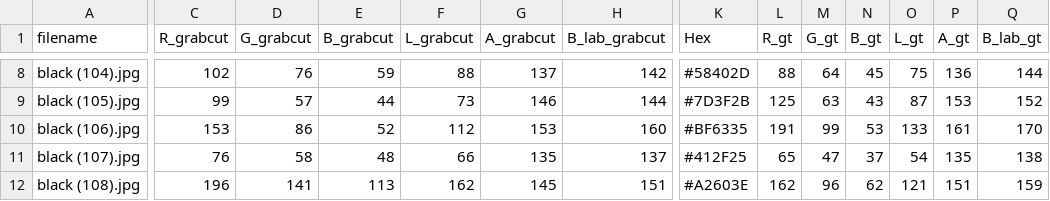
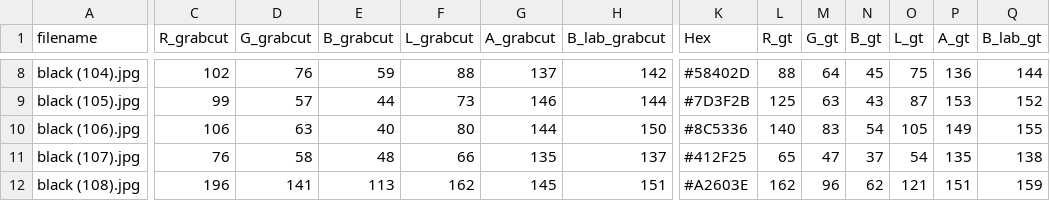
Before and after one commit to kamilarr/Glammuse-IOT, a CSV file: Evaluasi/evaluation_deltaE_results2.csv, drawn as a sheet; only a part is shown, gaps mark what is left out; the diff covers the shown part only; the diff names each change by its address in the sheet, - before the commit and + after, or states it on an @@ line.

```diff
--- a/Evaluasi/evaluation_deltaE_results2.csv
+++ b/Evaluasi/evaluation_deltaE_results2.csv
-C10 (R_grabcut): 153
+C10 (R_grabcut): 106
-D10 (G_grabcut): 86
+D10 (G_grabcut): 63
-E10 (B_grabcut): 52
+E10 (B_grabcut): 40
-F10 (L_grabcut): 112
+F10 (L_grabcut): 80
-G10 (A_grabcut): 153
+G10 (A_grabcut): 144
-H10 (B_lab_grabcut): 160
+H10 (B_lab_grabcut): 150
-K10 (Hex): #BF6335
+K10 (Hex): #8C5336
-L10 (R_gt): 191
+L10 (R_gt): 140
-M10 (G_gt): 99
+M10 (G_gt): 83
-N10 (B_gt): 53
+N10 (B_gt): 54
-O10 (L_gt): 133
+O10 (L_gt): 105
-P10 (A_gt): 161
+P10 (A_gt): 149
-Q10 (B_lab_gt): 170
+Q10 (B_lab_gt): 155
```
Also changed, not shown: 1 edited cell elsewhere in this file, Ekstraksi/skin_dataset_results_fix.csv, Matching/Skinshade_Matching_Result2.csv, 1 other file.
